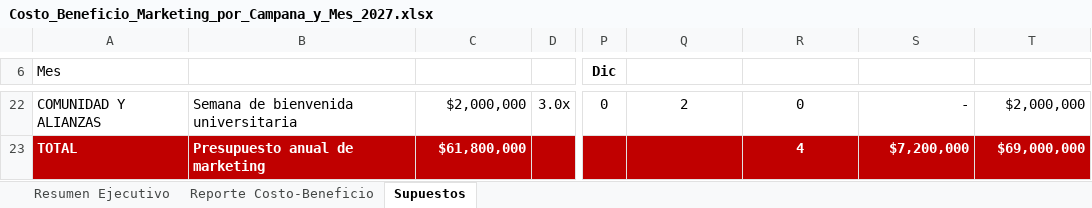
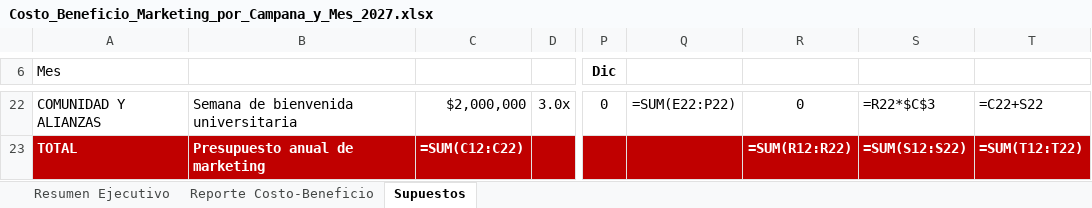
Before and after one commit to vacaica-maker/doner-house, an Excel workbook: Costo_Beneficio_Marketing_por_Campana_y_Mes_2027.xlsx, sheet Supuestos, drawn as a sheet; only a part is shown, gaps mark what is left out; values as stored, in another font and other column widths than the file's, no borders; formulas without a stored value are shown as written; the diff covers the shown part only; the diff names each change by its address in the sheet, - before the commit and + after, or states it on an @@ line.

```diff
--- a/Costo_Beneficio_Marketing_por_Campana_y_Mes_2027.xlsx (sheet Supuestos)
+++ b/Costo_Beneficio_Marketing_por_Campana_y_Mes_2027.xlsx (sheet Supuestos)
-Q22: 2
+Q22: =SUM(E22:P22)
-S22: -
+S22: =R22*$C$3
-T22: $2,000,000
+T22: =C22+S22
-C23: $61,800,000
+C23: =SUM(C12:C22)
-R23: 4
+R23: =SUM(R12:R22)
-S23: $7,200,000
+S23: =SUM(S12:S22)
-T23: $69,000,000
+T23: =SUM(T12:T22)
```
Also changed, not shown: 32 edited cells elsewhere in this sheet, sheet Reporte Costo-Beneficio, sheet Resumen Ejecutivo, charts or pictures, Plan_Campanas_Doner_Street_2027_Ajustado.xlsx, 5 other files.
